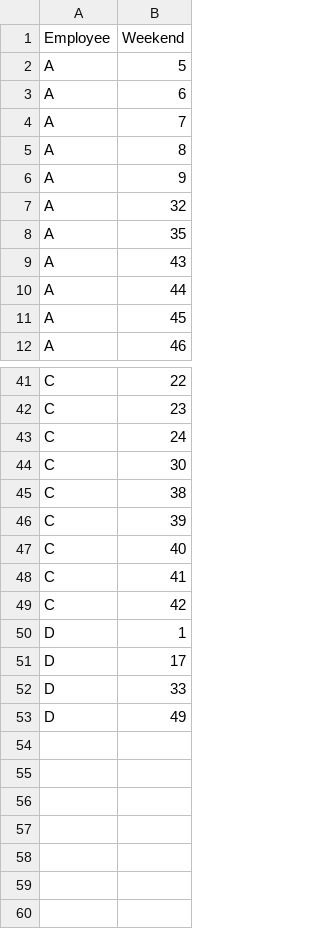
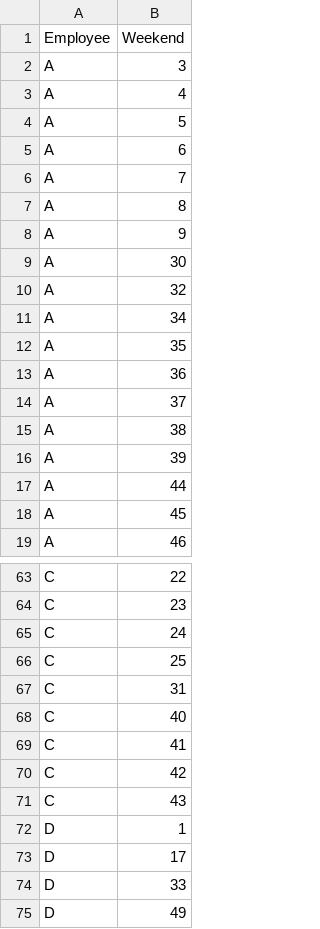
Before and after one commit to Robin-C/nurse_problem, a CSV file: scheduling_results.csv, drawn as a sheet; only a part is shown, gaps mark what is left out; the diff covers the shown part only.

```diff
--- a/scheduling_results.csv
+++ b/scheduling_results.csv
@@ -1,2 +1,4 @@
 Employee,Weekend
+A,3
+A,4
 A,5
@@ -6,5 +8,10 @@ A,8
 A,9
+A,30
 A,32
+A,34
 A,35
-A,43
+A,36
+A,37
+A,38
+A,39
 A,44
@@ -43,5 +65,4 @@ C,23
 C,24
-C,30
-C,38
-C,39
+C,25
+C,31
 C,40
@@ -49,2 +70,3 @@ C,41
 C,42
+C,43
 D,1
```
Also changed, not shown: 18 added rows, 3 removed rows and 6 edited cells elsewhere in this file, 1 other file.
